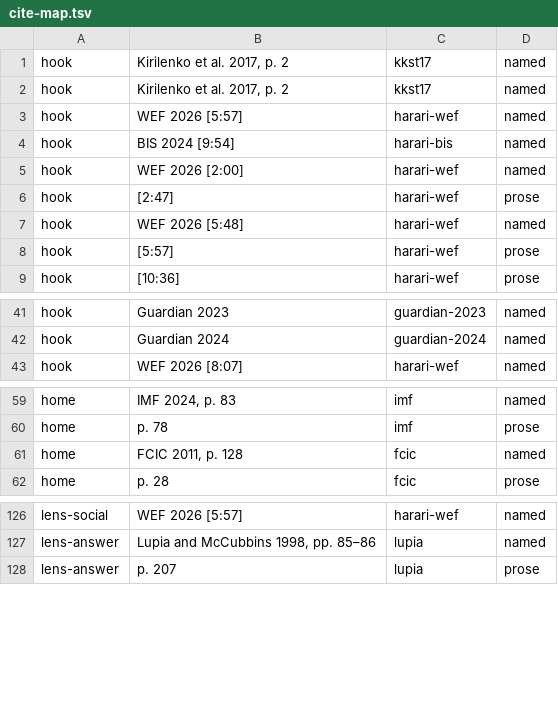
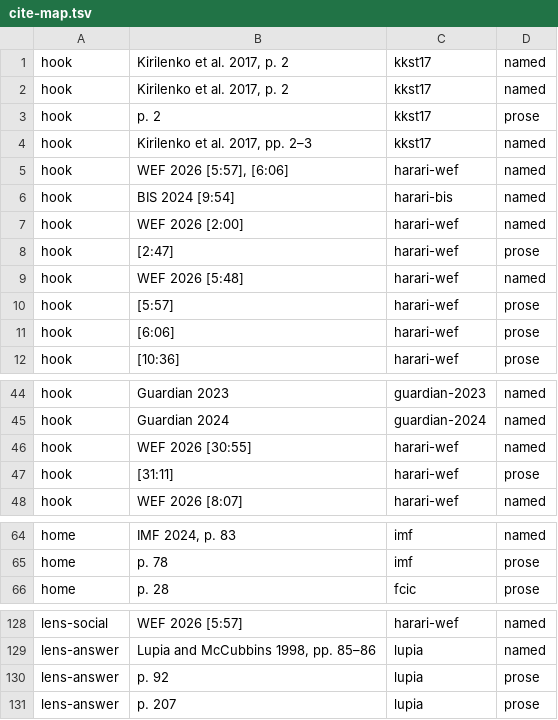
Before and after one commit to CSS-Laboratory/AI4Read, a TSV file: posts/2026-10-ai-finance/review/cite-map.tsv, drawn as a sheet; only a part is shown, gaps mark what is left out; the diff covers the shown part only.

```diff
--- a/posts/2026-10-ai-finance/review/cite-map.tsv
+++ b/posts/2026-10-ai-finance/review/cite-map.tsv
@@ -2,3 +2,5 @@ hook	Kirilenko et al. 2017, p. 2	kkst17	named
 hook	Kirilenko et al. 2017, p. 2	kkst17	named
-hook	WEF 2026 [5:57]	harari-wef	named
+hook	p. 2	kkst17	prose
+hook	Kirilenko et al. 2017, pp. 2–3	kkst17	named
+hook	WEF 2026 [5:57], [6:06]	harari-wef	named
 hook	BIS 2024 [9:54]	harari-bis	named
@@ -8,2 +10,3 @@ hook	WEF 2026 [5:48]	harari-wef	named
 hook	[5:57]	harari-wef	prose
+hook	[6:06]	harari-wef	prose
 hook	[10:36]	harari-wef	prose
@@ -42,2 +45,4 @@ hook	Guardian 2023	guardian-2023	named
 hook	Guardian 2024	guardian-2024	named
+hook	WEF 2026 [30:55]	harari-wef	named
+hook	[31:11]	harari-wef	prose
 hook	WEF 2026 [8:07]	harari-wef	named
@@ -60,3 +65,2 @@ home	IMF 2024, p. 83	imf	named
 home	p. 78	imf	prose
-home	FCIC 2011, p. 128	fcic	named
 home	p. 28	fcic	prose
@@ -127,2 +129,3 @@ lens-social	WEF 2026 [5:57]	harari-wef	named
 lens-answer	Lupia and McCubbins 1998, pp. 85–86	lupia	named
+lens-answer	p. 92	lupia	prose
 lens-answer	p. 207	lupia	prose
```
Also changed, not shown: 9 added rows, 5 removed rows and 1 edited cell elsewhere in this file, 15 other files.
